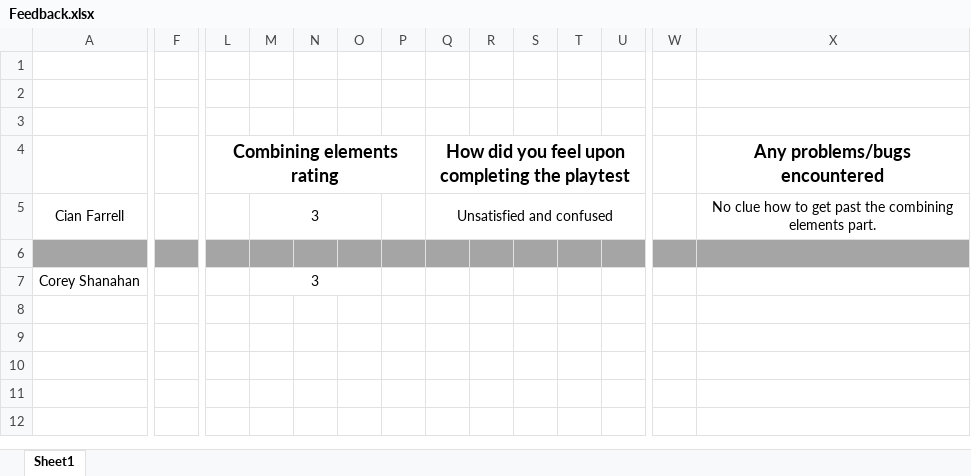
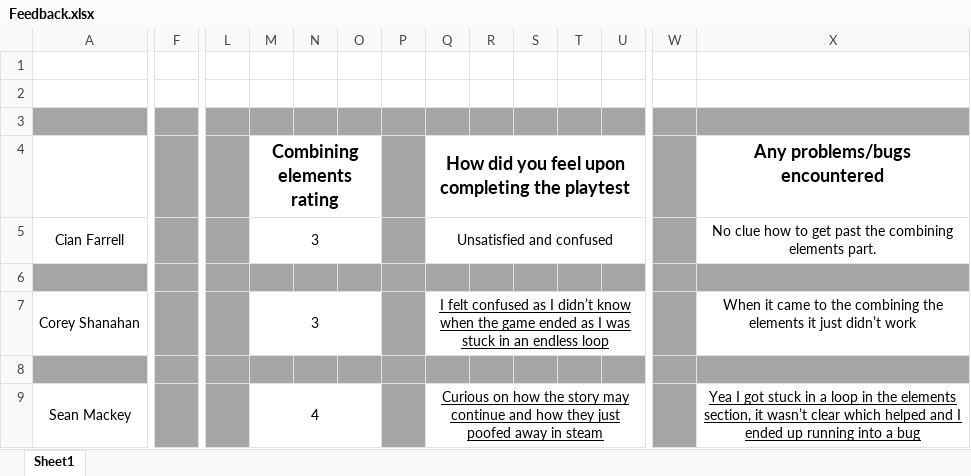
Before and after one commit to MosesUgwulo/Joined-Together, an Excel workbook: Feedback.xlsx, sheet Sheet1, drawn as a sheet; only a part is shown, gaps mark what is left out; values as stored, in another font and other column widths than the file's, no borders; removed rows and columns are numbered as before the commit, all else as after; rows hold the shown columns only; the diff covers the shown part only; the diff names each change by its address in the sheet, - before the commit and + after, or states it on an @@ line.

Commit message:
Update Feedback.xlsx

```diff
--- a/Feedback.xlsx (sheet Sheet1)
+++ b/Feedback.xlsx (sheet Sheet1)
-A3:X3 fill: none
+A3:X3 fill: #A5A5A5
-F4:F5 fill: none
+F4:F5 fill: #A5A5A5
-L4: Combining elements rating
+L4: (empty)
-L4:L5 fill: none
+L4:L5 fill: #A5A5A5
-L4:P4 merged
-M4: (empty)
+M4: Combining elements rating
+M4:O4 merged
-P4:P5 fill: none
+P4:P5 fill: #A5A5A5
-W4:W5 fill: none
+W4:W5 fill: #A5A5A5
-F7 fill: none
+F7 fill: #A5A5A5
-L7 fill: none
+L7 fill: #A5A5A5
-P7 fill: none
+P7 fill: #A5A5A5
-Q7: (empty)
+Q7: I felt confused as I didn’t know when the game ended as I was stuck in an endless loop
+Q7:V7 merged
-W7 fill: none
+W7 fill: #A5A5A5
-X7 (Any problems/bugs encountered): (empty)
+X7 (Any problems/bugs encountered): When it came to the combining the elements it just didn’t work
+row 8: (empty)
+row 9: Sean Mackey |  |  | 4 |  |  |  | Curious on how the story may continue and how they just poofed away in steam |  |  |  |  |  | Yea I got stuck in a loop in the elements section, it wasn’t clear which helped and I ended up running into a bug
```
Also changed, not shown: cell formats elsewhere in this sheet.
